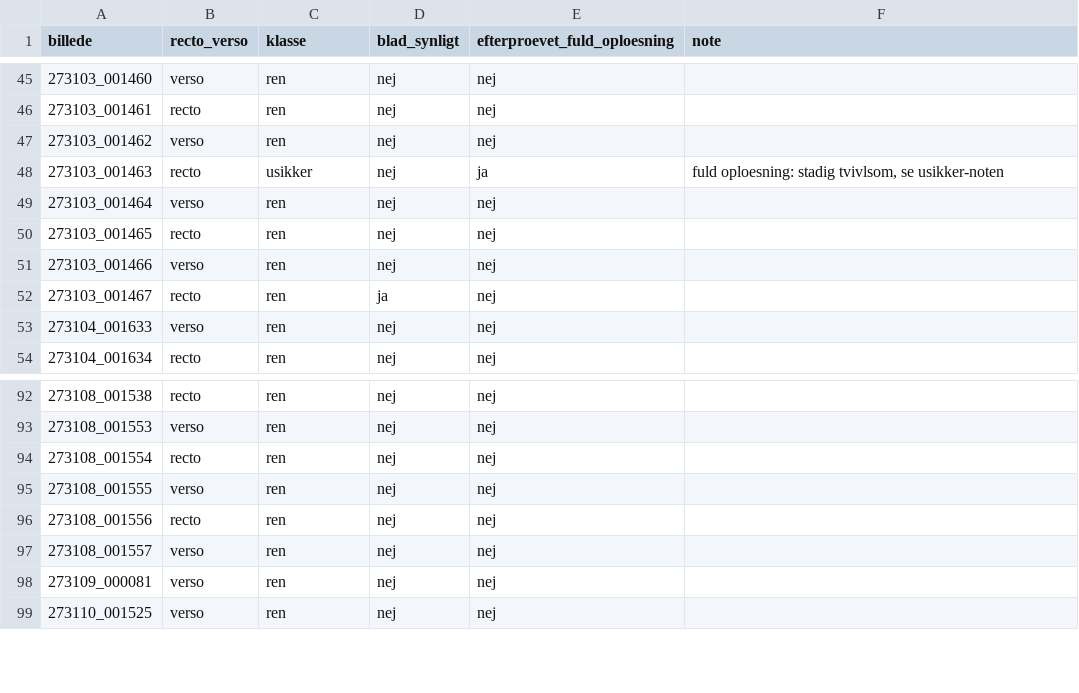
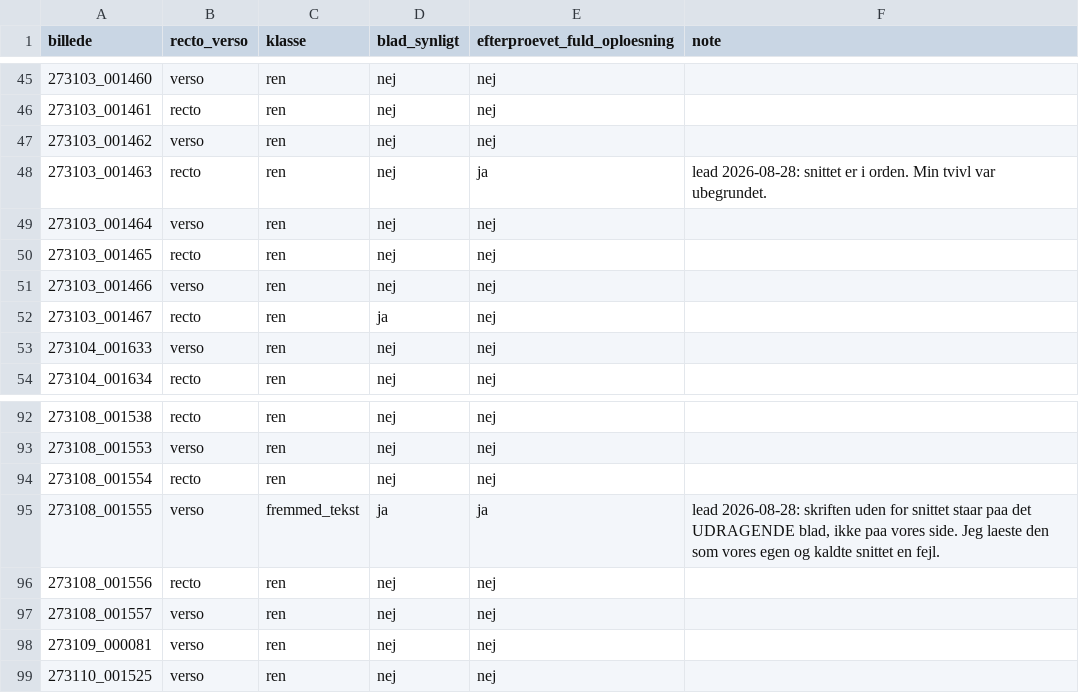
Before and after one commit to murrodroid/PatientJournals, a CSV file: 2ndpage/stages/04_billedforberedelse/output/yderkant_facit.csv, drawn as a sheet; only a part is shown, gaps mark what is left out.

Commit message:
Find yderkanten paa en soem, ikke paa den inderste linje
Lead gennemgik snittene i fuld oploesning og fandt to fejl i sider, jeg
havde erklaeret rigtige, med kritikken: parametrene var skruet op i stedet
for at gaa kritisk til vaerks. Det var rigtigt -- fire konstanter var
tilfoejet paa to dage uden noget maal til at afgoere, om de hjalp.

Foerst et maaleapparat, efterproevet mod leads egne domme: soem-dybden,
altsaa hvor moerk en fordybning snittet ligger i. Hans to forkerte snit laa
i 3,0 og 5,0, hans fire rigtige i 12-25. Tre tidligere maaleforsoeg blev
kasseret, netop fordi de ikke bestod den proeve.

Apparatet pegede paa den egentlige fejl: svag-bekraeftelsen, tilfoejet
dagen foer for at redde EN side, oedelagde to andre. Fjernet igen med sine
to konstanter. 273105_001569 gik fra soem-dybde 3,0 til 51,0 og
273103_001437 fra 5,0 til 54,0 -- og 273108_001555 blev god alligevel uden
den.

Soem-kravet er indbygget som vaern: en kandidatkant skal bevise sin soem,
ellers skaeres siden ikke. Maalt aendrer det INTET paa oevemaengden -- med
og uden er resultatet identisk paa alle 118. Det staar der for materiale,
vi ikke har set, og fordi det ville fange netop denne fejltype igen.
Gulvet paa 6 har tynd margin: 273107_001866s rigtige kant naar kun 5-7.

Lead valgte forsoeg A: skaer alle 118 ved sidens egen kant.

305 tests groenne. 13 af 14 mutationer fanget; den sidste er soem-kravet,
som beviseligt intet aendrer paa det materiale, vi har.

Ingen beskaarne billeder skrevet: det kraever go.

```diff
--- a/2ndpage/stages/04_billedforberedelse/output/yderkant_facit.csv
+++ b/2ndpage/stages/04_billedforberedelse/output/yderkant_facit.csv
@@ -47,3 +47,3 @@ billede,recto_verso,klasse,blad_synligt,efterproevet_fuld_oploesning,note
 273103_001462,verso,ren,nej,nej,
-273103_001463,recto,usikker,nej,ja,"fuld oploesning: stadig tvivlsom, se usikker-noten"
+273103_001463,recto,ren,nej,ja,lead 2026-08-28: snittet er i orden. Min tvivl var ubegrundet.
 273103_001464,verso,ren,nej,nej,
@@ -94,3 +94,3 @@ billede,recto_verso,klasse,blad_synligt,efterproevet_fuld_oploesning,note
 273108_001554,recto,ren,nej,nej,
-273108_001555,verso,ren,nej,nej,
+273108_001555,verso,fremmed_tekst,ja,ja,"lead 2026-08-28: skriften uden for snittet staar paa det UDRAGENDE blad, ikke paa vores side. Jeg laeste den som vores egen og kaldte snittet en fejl."
 273108_001556,recto,ren,nej,nej,
```
Also changed, not shown: 2ndpage/stages/04_billedforberedelse/output/yderkant_maal.csv, 8 other files.
